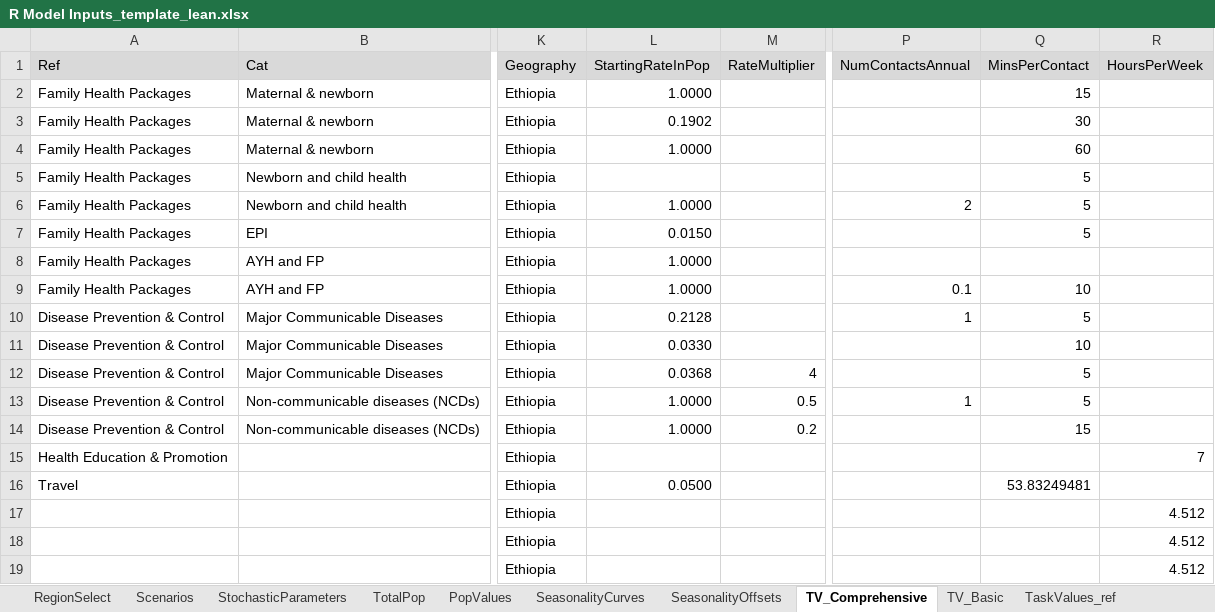
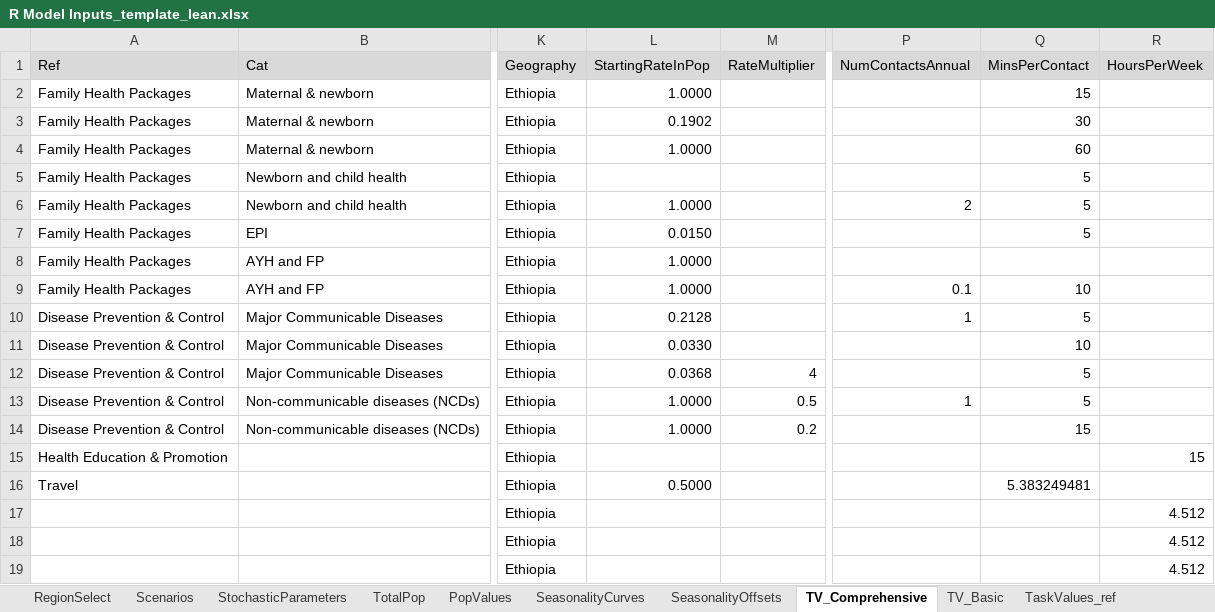
Before and after one commit to InstituteforDiseaseModeling/PACE-HRH, an Excel workbook: ehep/inst/extdata/R Model Inputs_template_lean.xlsx, sheet TV_Comprehensive, drawn as a sheet; only a part is shown, gaps mark what is left out; values as stored, in another font and other column widths than the file's, no borders; the diff names each change by its address in the sheet, - before the commit and + after, or states it on an @@ line.

```diff
--- a/ehep/inst/extdata/R Model Inputs_template_lean.xlsx (sheet TV_Comprehensive)
+++ b/ehep/inst/extdata/R Model Inputs_template_lean.xlsx (sheet TV_Comprehensive)
-R15 (HoursPerWeek): 7
+R15 (HoursPerWeek): 15
-L16 (StartingRateInPop): 0.0500
+L16 (StartingRateInPop): 0.5000
-Q16 (MinsPerContact): 53.83249481
+Q16 (MinsPerContact): 5.383249481
```
Also changed, not shown: sheet TaskValues_ref, sheet TV_Basic, other sheet tabs.
